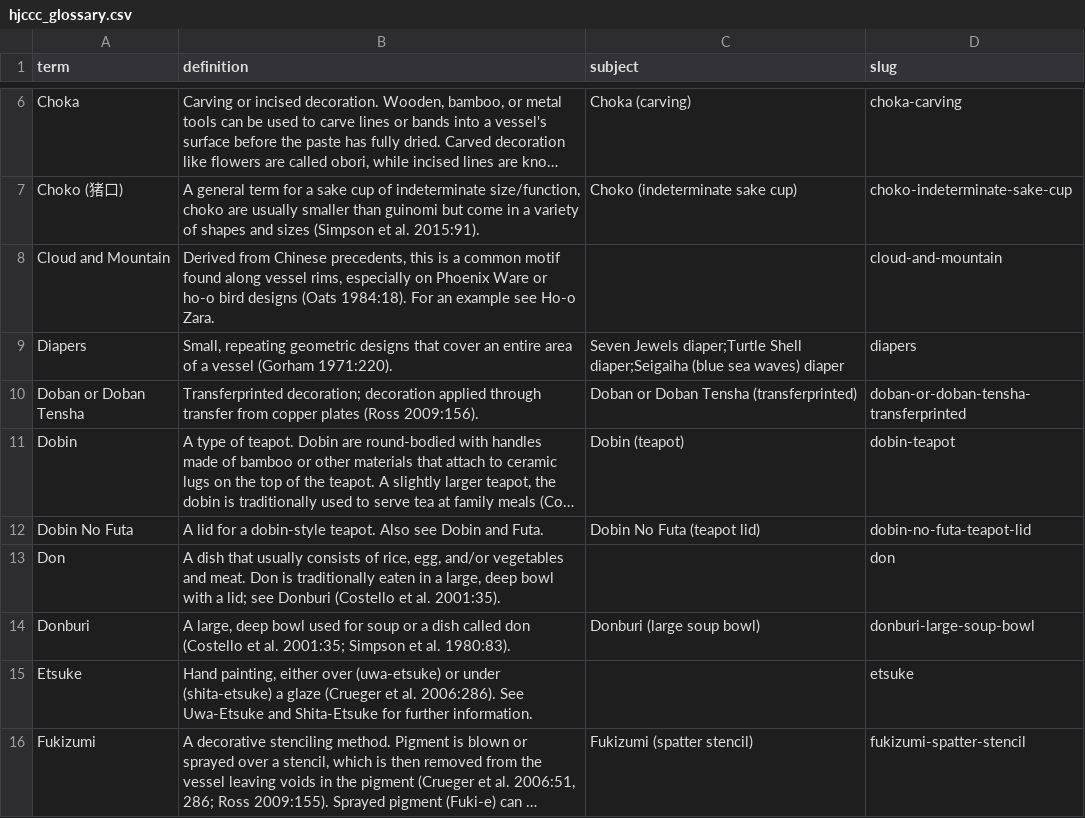
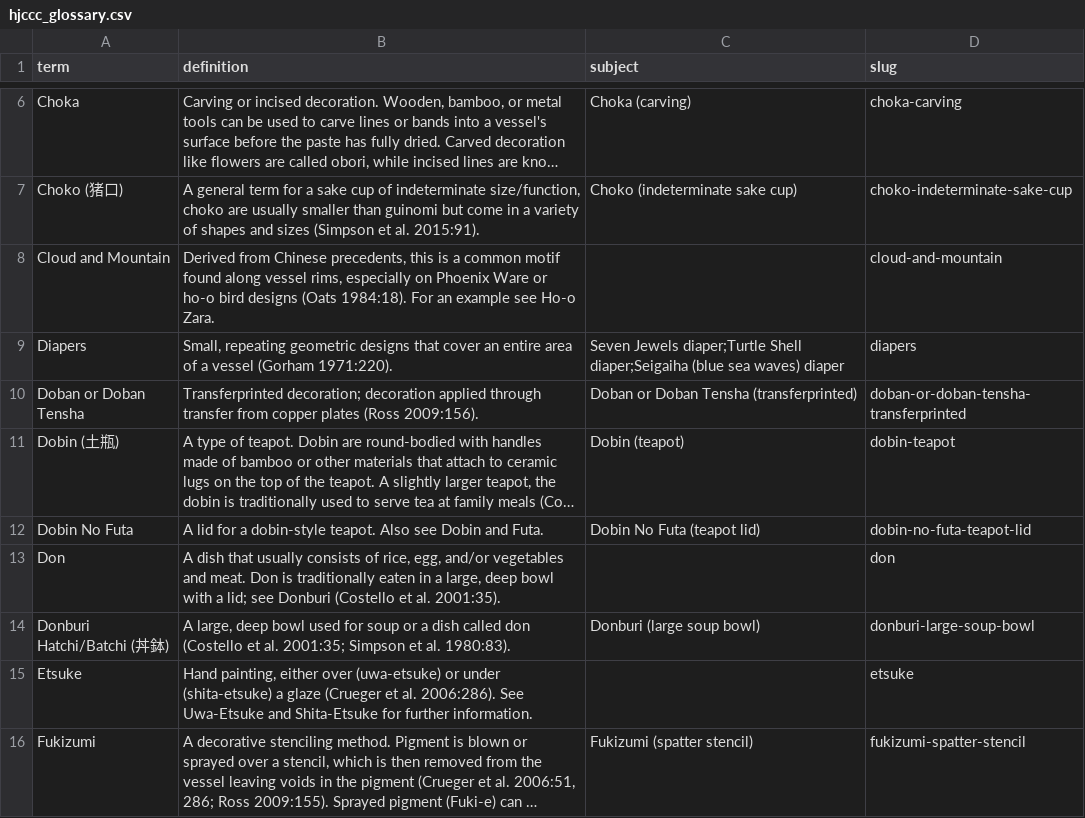
Before and after one commit to uidaholib/HJCCC_source, a CSV file: _data/hjccc_glossary.csv, drawn as a sheet; only a part is shown, gaps mark what is left out; long unchanged cells end in …; the diff covers the shown part only; the diff names each change by its address in the sheet, - before the commit and + after, or states it on an @@ line.

Commit message:
Add kanji for forms

```diff
--- a/_data/hjccc_glossary.csv
+++ b/_data/hjccc_glossary.csv
-A11 (term): Dobin
+A11 (term): Dobin (⼟瓶)
-A14 (term): Donburi
+A14 (term): Donburi Hatchi/Batchi (丼鉢)
```
Also changed, not shown: 18 edited cells elsewhere in this file.
